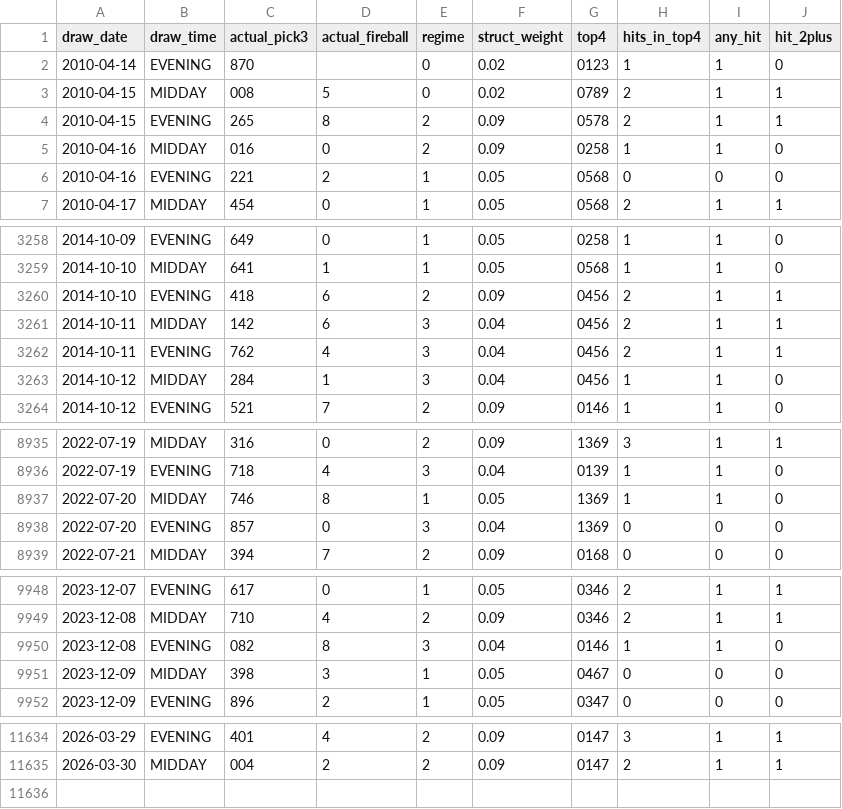
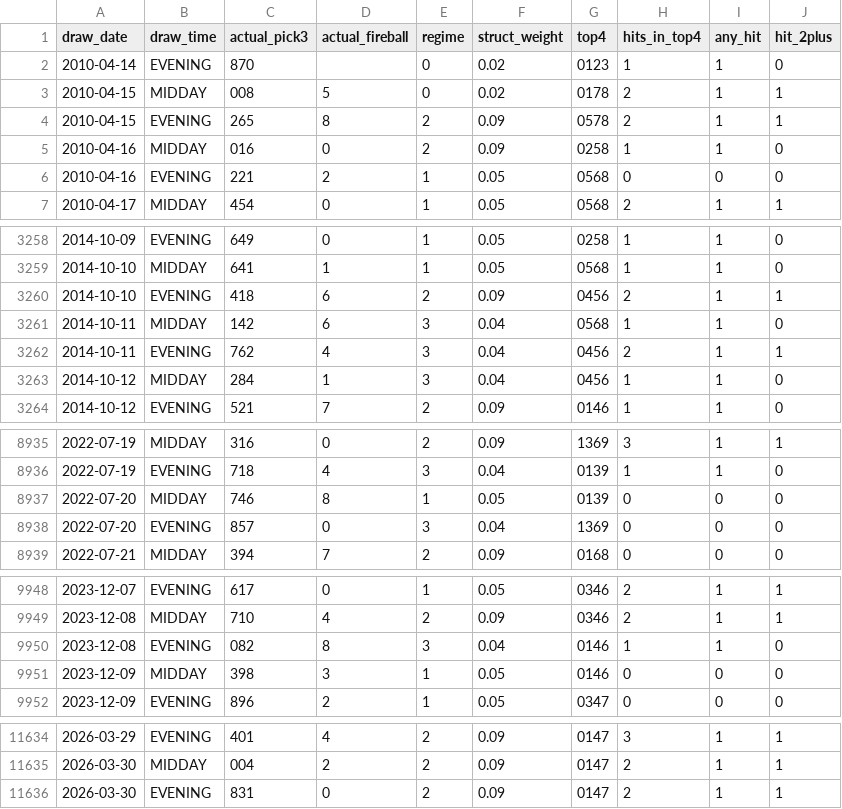
Before and after one commit to Fluffyballs78/il-pick3-pipeline, a CSV file: data/live_performance_log.csv, drawn as a sheet; only a part is shown, gaps mark what is left out.

```diff
--- a/data/live_performance_log.csv
+++ b/data/live_performance_log.csv
@@ -2,3 +2,3 @@ draw_date,draw_time,actual_pick3,actual_fireball,regime,struct_weight,top4,hits_
 2010-04-14,EVENING,870,,0,0.02,0123,1,1,0
-2010-04-15,MIDDAY,008,5,0,0.02,0789,2,1,1
+2010-04-15,MIDDAY,008,5,0,0.02,0178,2,1,1
 2010-04-15,EVENING,265,8,2,0.09,0578,2,1,1
@@ -3260,3 +3260,3 @@ draw_date,draw_time,actual_pick3,actual_fireball,regime,struct_weight,top4,hits_
 2014-10-10,EVENING,418,6,2,0.09,0456,2,1,1
-2014-10-11,MIDDAY,142,6,3,0.04,0456,2,1,1
+2014-10-11,MIDDAY,142,6,3,0.04,0568,1,1,0
 2014-10-11,EVENING,762,4,3,0.04,0456,2,1,1
@@ -8936,3 +8936,3 @@ draw_date,draw_time,actual_pick3,actual_fireball,regime,struct_weight,top4,hits_
 2022-07-19,EVENING,718,4,3,0.04,0139,1,1,0
-2022-07-20,MIDDAY,746,8,1,0.05,1369,1,1,0
+2022-07-20,MIDDAY,746,8,1,0.05,0139,0,0,0
 2022-07-20,EVENING,857,0,3,0.04,1369,0,0,0
@@ -9950,3 +9950,3 @@ draw_date,draw_time,actual_pick3,actual_fireball,regime,struct_weight,top4,hits_
 2023-12-08,EVENING,082,8,3,0.04,0146,1,1,0
-2023-12-09,MIDDAY,398,3,1,0.05,0467,0,0,0
+2023-12-09,MIDDAY,398,3,1,0.05,0146,0,0,0
 2023-12-09,EVENING,896,2,1,0.05,0347,0,0,0
@@ -11635 +11635,2 @@ draw_date,draw_time,actual_pick3,actual_fireball,regime,struct_weight,top4,hits_
 2026-03-30,MIDDAY,004,2,2,0.09,0147,2,1,1
+2026-03-30,EVENING,831,0,2,0.09,0147,2,1,1
```
Also changed, not shown: 8 other files.
